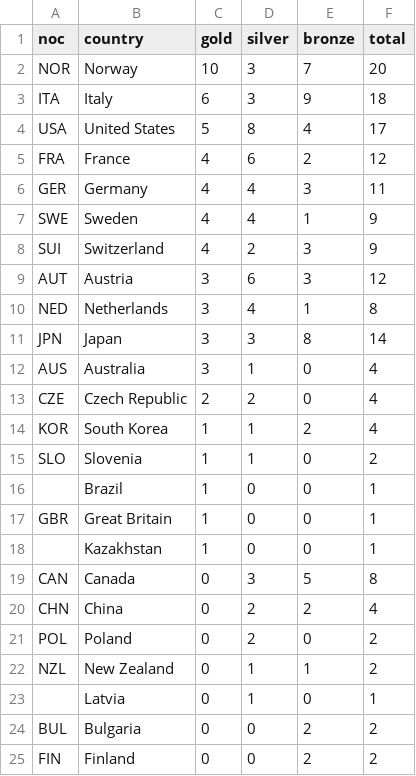
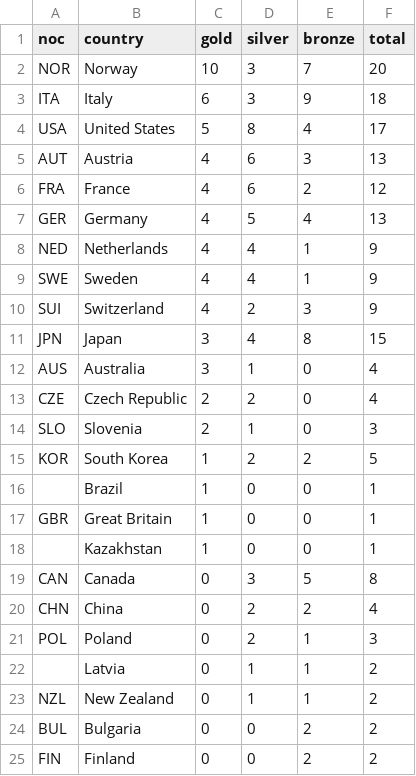
Before and after one commit to smcgsmith/medal-tracker, a CSV file: data/medals_cache.csv, drawn as a sheet; only a part is shown.

```diff
--- a/data/medals_cache.csv
+++ b/data/medals_cache.csv
@@ -4,13 +4,13 @@ ITA,Italy,6,3,9,18
 USA,United States,5,8,4,17
+AUT,Austria,4,6,3,13
 FRA,France,4,6,2,12
-GER,Germany,4,4,3,11
+GER,Germany,4,5,4,13
+NED,Netherlands,4,4,1,9
 SWE,Sweden,4,4,1,9
 SUI,Switzerland,4,2,3,9
-AUT,Austria,3,6,3,12
-NED,Netherlands,3,4,1,8
-JPN,Japan,3,3,8,14
+JPN,Japan,3,4,8,15
 AUS,Australia,3,1,0,4
 CZE,Czech Republic,2,2,0,4
-KOR,South Korea,1,1,2,4
-SLO,Slovenia,1,1,0,2
+SLO,Slovenia,2,1,0,3
+KOR,South Korea,1,2,2,5
 ,Brazil,1,0,0,1
@@ -20,5 +20,5 @@ CAN,Canada,0,3,5,8
 CHN,China,0,2,2,4
-POL,Poland,0,2,0,2
+POL,Poland,0,2,1,3
+,Latvia,0,1,1,2
 NZL,New Zealand,0,1,1,2
-,Latvia,0,1,0,1
 BUL,Bulgaria,0,0,2,2
```
Also changed, not shown: 1 other file.
